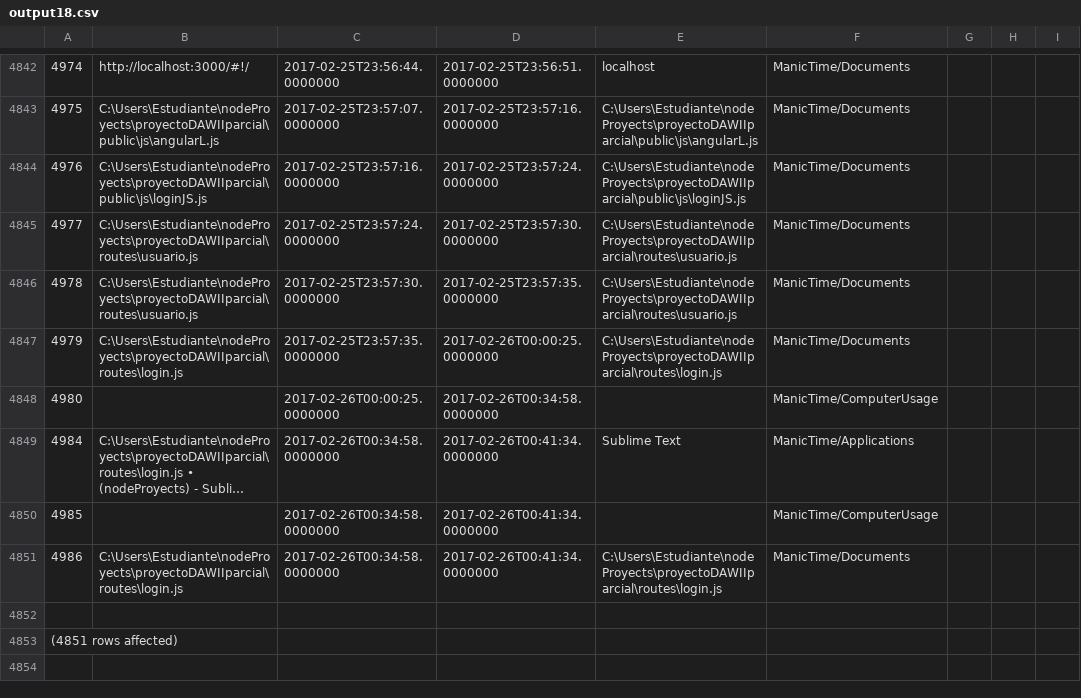
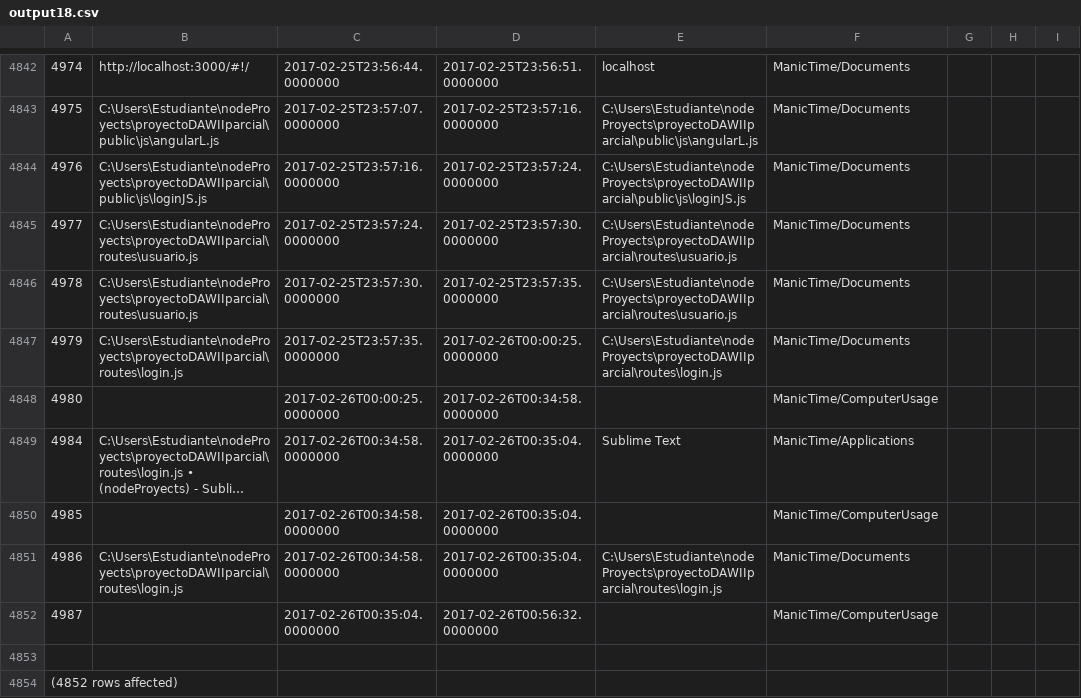
Before and after one commit to LeoEras/MTB, a CSV file: output18.csv, drawn as a sheet; only a part is shown, gaps mark what is left out; long unchanged cells end in …; addresses are those after the commit; the diff names each change by its address in the sheet, - before the commit and + after, or states it on an @@ line.

Commit message:
Update

```diff
--- a/output18.csv
+++ b/output18.csv
-D4849:D4851: 2017-02-26T00:41:34.0000000
+D4849:D4851: 2017-02-26T00:35:04.0000000
+row 4852: 4987 |  | 2017-02-26T00:35:04.0000000 | 2017-02-26T00:56:32.0000000 |  | ManicTime/ComputerUsage
@@ column A renumbered from row 4854 down @@
```
